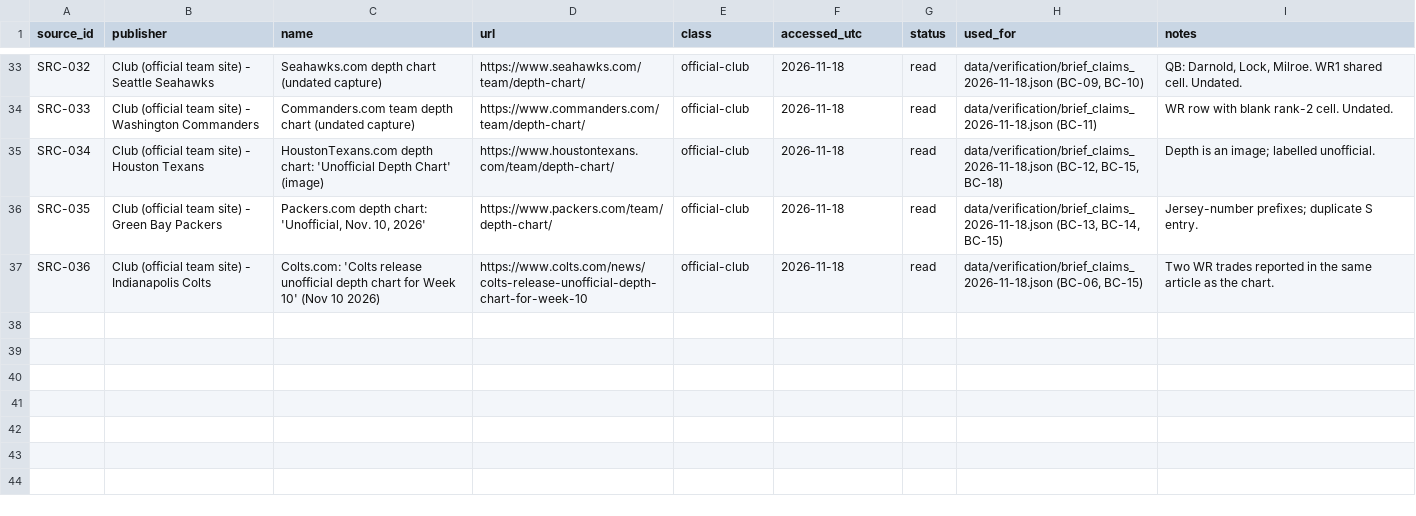
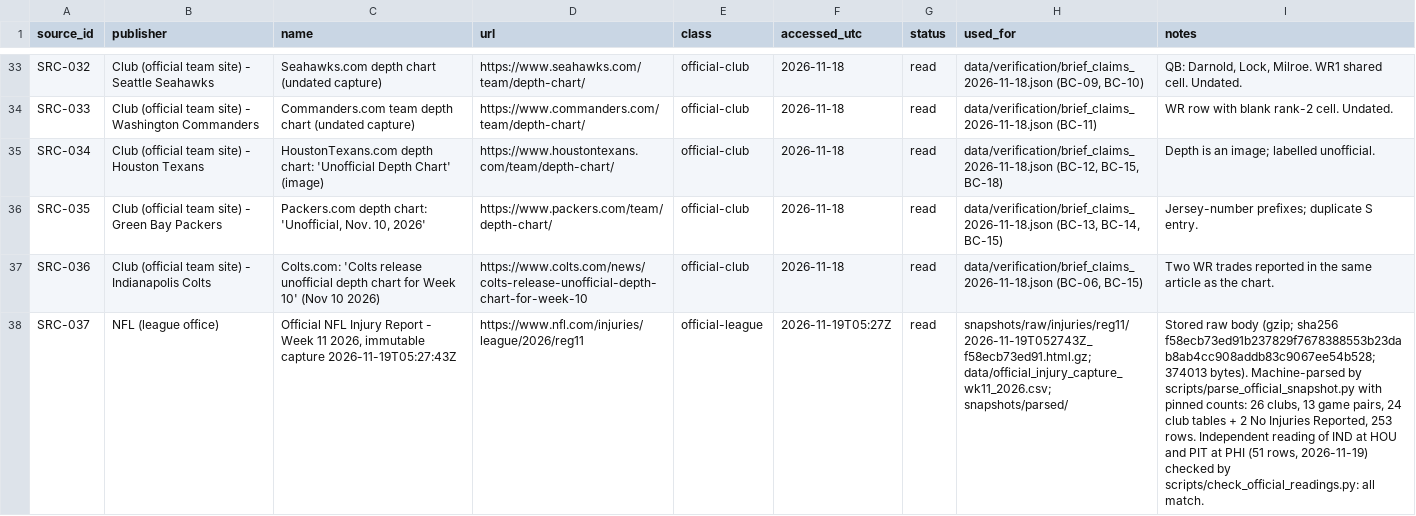
Before and after one commit to sassnarep3-star/FL3, a CSV file: board/data/sources.csv, drawn as a sheet; only a part is shown, gaps mark what is left out; the diff names each change by its address in the sheet, - before the commit and + after, or states it on an @@ line.

```diff
--- a/board/data/sources.csv
+++ b/board/data/sources.csv
+row 38: SRC-037 | NFL (league office) | Official NFL Injury Report - Week 11 2026, immutable capture 2026-11-19T05:27:43Z | https://www.nfl.com/injuries/league/2026/reg11 | official-league | 2026-11-19T05:27Z | read | snapshots/raw/injuries/reg11/2026-11-19T052743Z_f58ecb73ed91.html.gz; data/official_injury_capture_wk11_2026.csv; snapshots/parsed/ | Stored raw body (gzip; sha256 f58ecb73ed91b237829f7678388553b23dab8ab4cc908addb83c9067ee54b528; 374013 bytes). Machine-parsed by scripts/parse_official_snapshot.py with pinned counts: 26 clubs, 13 game pairs, 24 club tables + 2 No Injuries Reported, 253 rows. Independent reading of IND at HOU and PIT at PHI (51 rows, 2026-11-19) checked by scripts/check_official_readings.py: all match.
```
Also changed, not shown: board/data/flags.csv, board/data/verification_report.csv, 17 other files.
